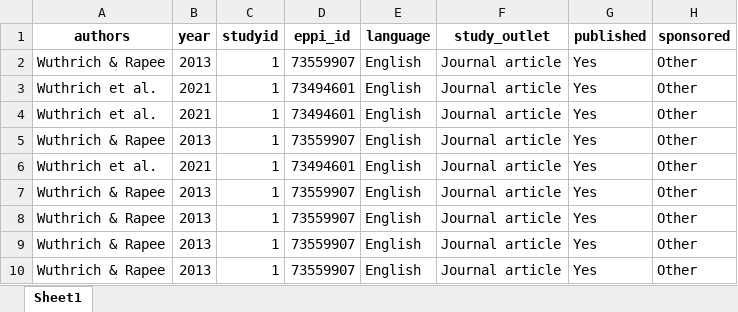
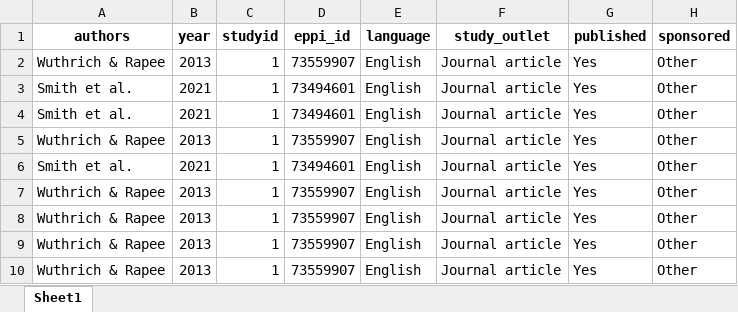
Before and after one commit to MikkelVembye/Group-based-interventions, an Excel workbook: ES calc/Group-based interventions data.xlsx, sheet Sheet1, drawn as a sheet; only a part is shown; values as stored, in another font and other column widths than the file's, no borders; the diff names each change by its address in the sheet, - before the commit and + after, or states it on an @@ line.

Commit message:
Gestel-Timmermans es calc

```diff
--- a/ES calc/Group-based interventions data.xlsx (sheet Sheet1)
+++ b/ES calc/Group-based interventions data.xlsx (sheet Sheet1)
-A3:A4 (authors): Wuthrich et al.
+A3:A4 (authors): Smith et al.
-A6 (authors): Wuthrich et al.
+A6 (authors): Smith et al.
```
Also changed, not shown: ES calc/Descriptive coding scheme for group-based interventions (data) MHV 2.xlsx, 2 other files.
